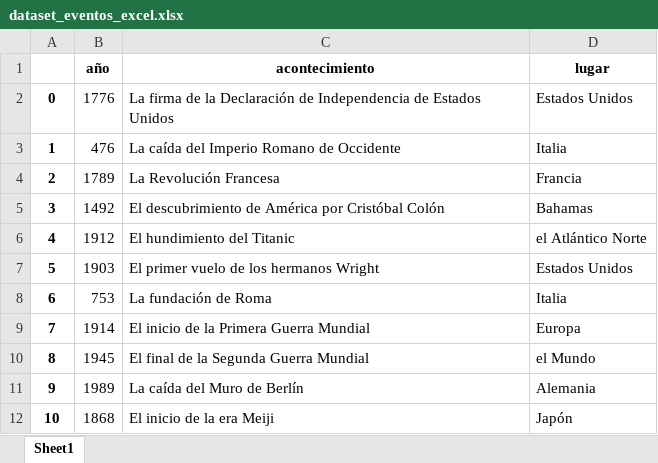
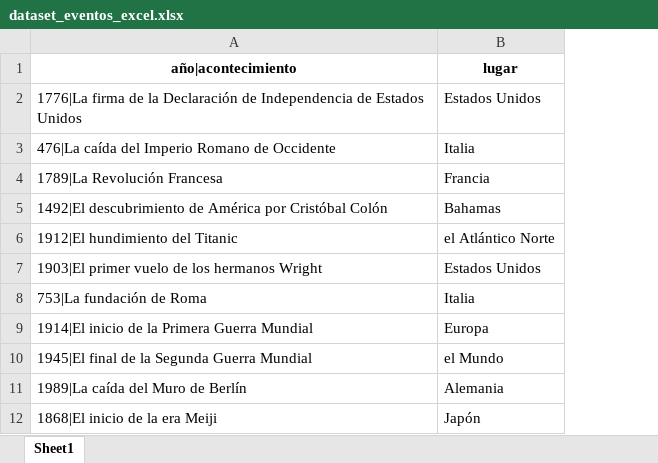
Before and after one commit to Apriroca/repo_ejercicios_ds_ana, an Excel workbook: 03_Data_Analysis/Sprint_05/Unidad_02_Procesado_Datos_Internos_Ficheros/02_Ejercicios_Workout/data/dataset_eventos_excel.xlsx, sheet Sheet1, drawn as a sheet; only a part is shown; values as stored, in another font and other column widths than the file's, no borders; removed rows and columns are numbered as before the commit, all else as after; the diff names each change by its address in the sheet, - before the commit and + after, or states it on an @@ line.

```diff
--- a/03_Data_Analysis/Sprint_05/Unidad_02_Procesado_Datos_Internos_Ficheros/02_Ejercicios_Workout/data/dataset_eventos_excel.xlsx (sheet Sheet1)
+++ b/03_Data_Analysis/Sprint_05/Unidad_02_Procesado_Datos_Internos_Ficheros/02_Ejercicios_Workout/data/dataset_eventos_excel.xlsx (sheet Sheet1)
-column A, rows 2-12: 0 | 1 | 2 | 3 | 4 | 5 | 6 | 7 | 8 | 9 | 10
-column B (año), rows 2-12: 1776 | 476 | 1789 | 1492 | 1912 | 1903 | 753 | 1914 | 1945 | 1989 | 1868
-column C (acontecimiento), rows 2-12: La firma de la Declaración de Independencia de Estados Unidos | La caída del Imperio Romano de Occidente | La Revolución Francesa | El descubrimiento de América por Cristóbal Colón | El hundimiento del Titanic | El primer vuelo de los hermanos Wright | La fundación de Roma | El inicio de la Primera Guerra Mundial | El final de la Segunda Guerra Mundial | La caída del Muro de Berlín | El inicio de la era Meiji
+column A (año|acontecimiento), rows 2-12: 1776|La firma de la Declaración de Independencia de Estados Unidos | 476|La caída del Imperio Romano de Occidente | 1789|La Revolución Francesa | 1492|El descubrimiento de América por Cristóbal Colón | 1912|El hundimiento del Titanic | 1903|El primer vuelo de los hermanos Wright | 753|La fundación de Roma | 1914|El inicio de la Primera Guerra Mundial | 1945|El final de la Segunda Guerra Mundial | 1989|La caída del Muro de Berlín | 1868|El inicio de la era Meiji
```
Also changed, not shown: 03_Data_Analysis/Sprint_05/Unidad_02_Procesado_Datos_Internos_Ficheros/02_Ejercicios_Workout/data/ejercicio_excel.xlsx, 7 other files.
